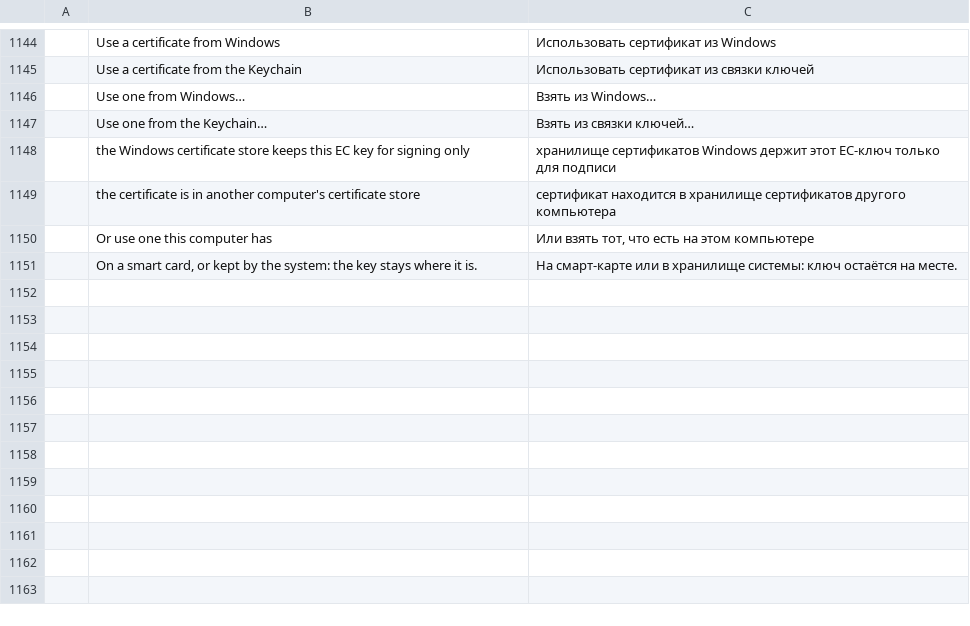
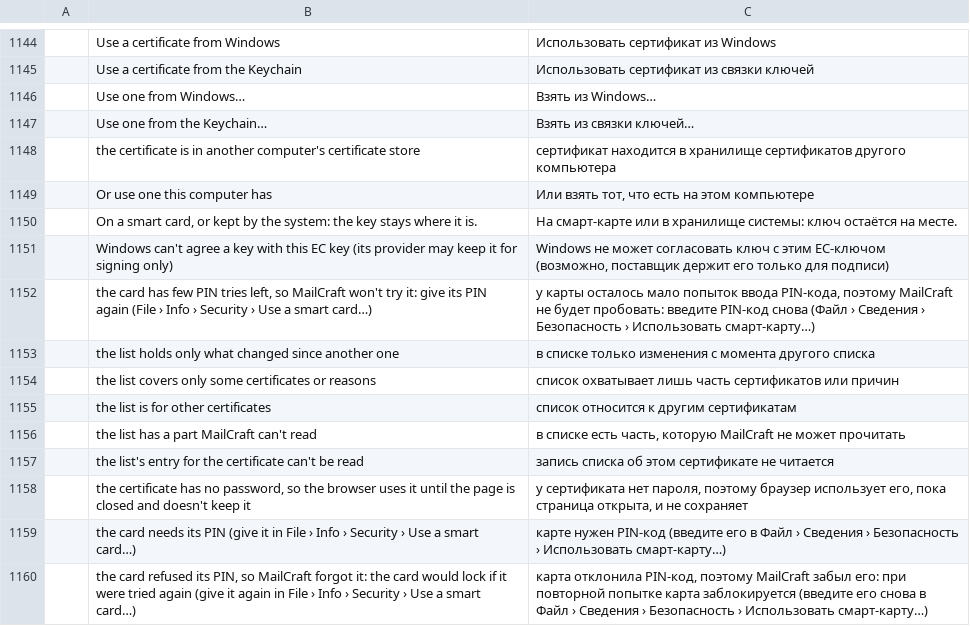
Before and after one commit to ZIDAN44/mailcraft, a TSV file: crates/ui-egui/src/i18n/ru.tsv, drawn as a sheet; only a part is shown, gaps mark what is left out; removed rows and columns are numbered as before the commit, all else as after; the diff names each change by its address in the sheet, - before the commit and + after, or states it on an @@ line.

```diff
--- a/crates/ui-egui/src/i18n/ru.tsv
+++ b/crates/ui-egui/src/i18n/ru.tsv
-row 1148:  | the Windows certificate store keeps this EC key for signing only | хранилище сертификатов Windows держит этот EC-ключ только для подписи
+row 1151:  | Windows can't agree a key with this EC key (its provider may keep it for signing only) | Windows не может согласовать ключ с этим EC-ключом (возможно, поставщик держит его только для подписи)
+row 1152:  | the card has few PIN tries left, so MailCraft won't try it: give its PIN again (File › Info › Security › Use a smart card…) | у карты осталось мало попыток ввода PIN-кода, поэтому MailCraft не будет пробовать: введите PIN-код снова (Файл › Сведения › Безопасность › Использовать смарт-карту…)
+row 1153:  | the list holds only what changed since another one | в списке только изменения с момента другого списка
+row 1154:  | the list covers only some certificates or reasons | список охватывает лишь часть сертификатов или причин
+row 1155:  | the list is for other certificates | список относится к другим сертификатам
+row 1156:  | the list has a part MailCraft can't read | в списке есть часть, которую MailCraft не может прочитать
+row 1157:  | the list's entry for the certificate can't be read | запись списка об этом сертификате не читается
+row 1158:  | the certificate has no password, so the browser uses it until the page is closed and doesn't keep it | у сертификата нет пароля, поэтому браузер использует его, пока страница открыта, и не сохраняет
+row 1159:  | the card needs its PIN (give it in File › Info › Security › Use a smart card…) | карте нужен PIN-код (введите его в Файл › Сведения › Безопасность › Использовать смарт-карту…)
+row 1160:  | the card refused its PIN, so MailCraft forgot it: the card would lock if it were tried again (give it again in File › Info › Security › Use a smart card…) | карта отклонила PIN-код, поэтому MailCraft забыл его: при повторной попытке карта заблокируется (введите его снова в Файл › Сведения › Безопасность › Использовать смарт-карту…)
```
Also changed, not shown: crates/ui-egui/src/i18n/ar.tsv, crates/ui-egui/src/i18n/de.tsv, 33 other files.
